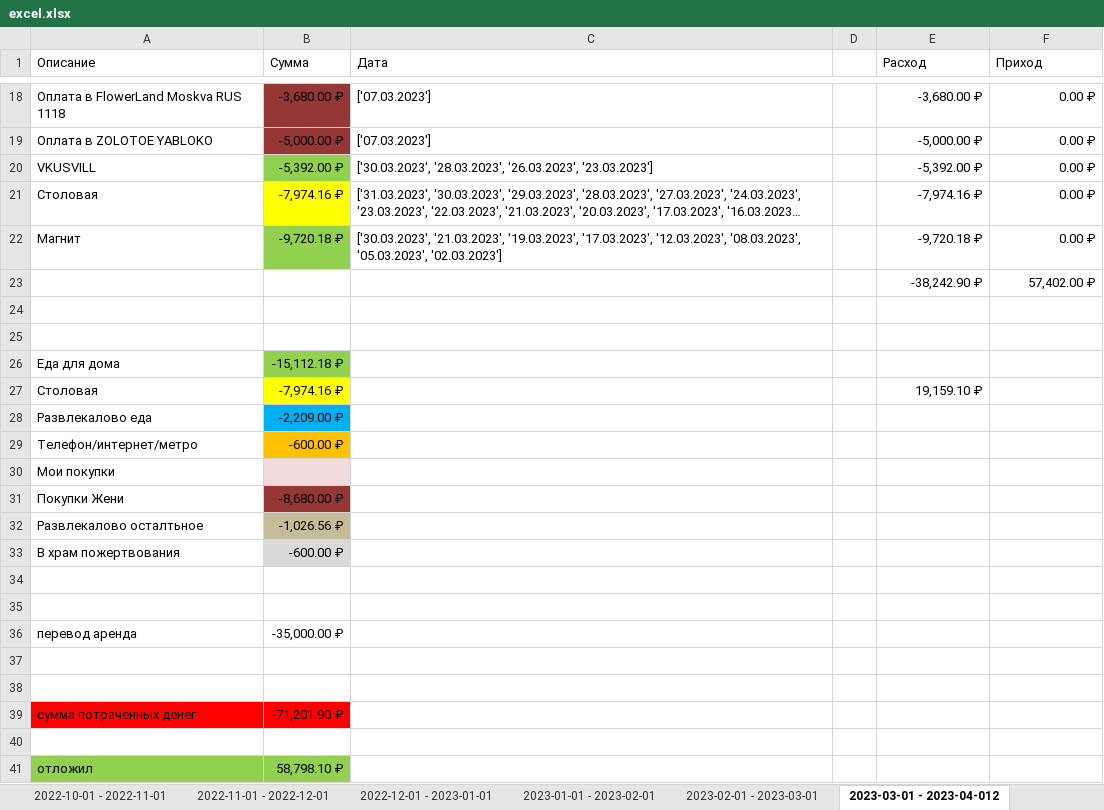
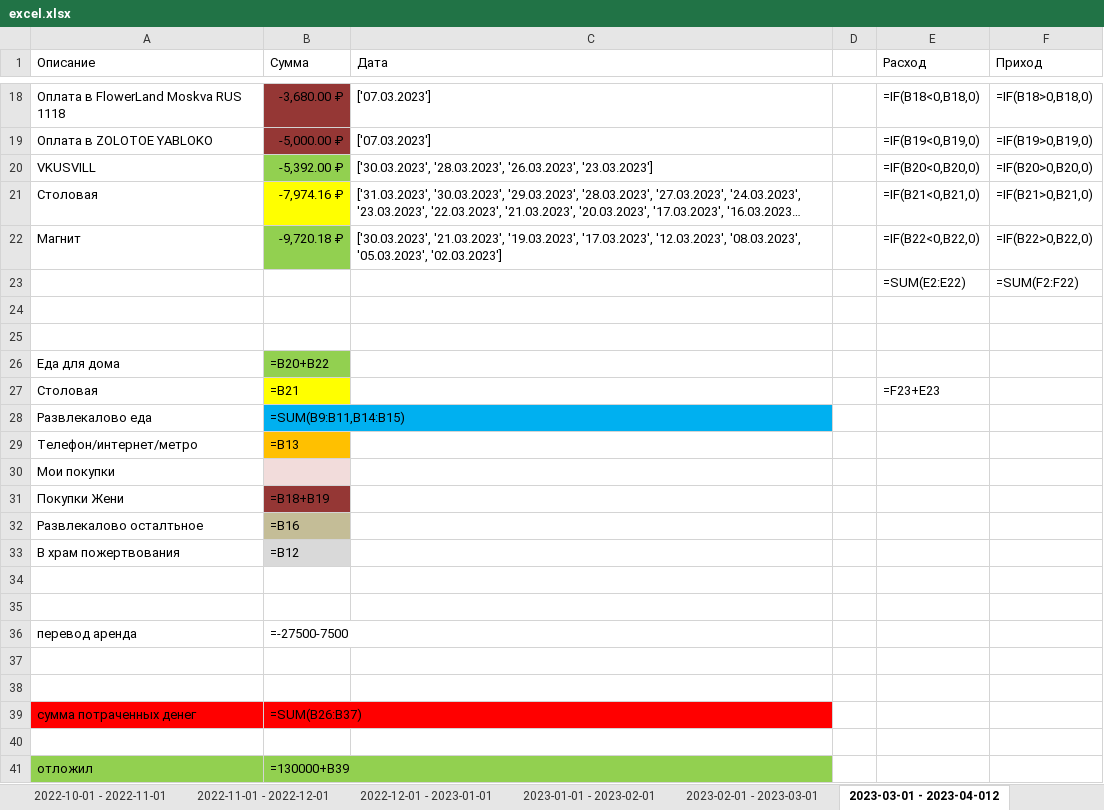
Before and after one commit to AleksisSanhes/tink_account, an Excel workbook: excel.xlsx, sheet 2023-03-01 - 2023-04-012, drawn as a sheet; only a part is shown, gaps mark what is left out; long unchanged cells end in …; values as stored, in another font and other column widths than the file's, no borders; formulas without a stored value are shown as written; removed rows and columns are numbered as before the commit, all else as after; the diff covers the shown part only; the diff names each change by its address in the sheet, - before the commit and + after, or states it on an @@ line.

```diff
--- a/excel.xlsx (sheet 2023-03-01 - 2023-04-012)
+++ b/excel.xlsx (sheet 2023-03-01 - 2023-04-012)
-E18 (Расход): -3,680.00 ₽
+E18 (Расход): =IF(B18<0,B18,0)
-F18 (Приход): 0.00 ₽
+F18 (Приход): =IF(B18>0,B18,0)
-E19 (Расход): -5,000.00 ₽
+E19 (Расход): =IF(B19<0,B19,0)
-F19 (Приход): 0.00 ₽
+F19 (Приход): =IF(B19>0,B19,0)
-E20 (Расход): -5,392.00 ₽
+E20 (Расход): =IF(B20<0,B20,0)
-F20 (Приход): 0.00 ₽
+F20 (Приход): =IF(B20>0,B20,0)
-E21 (Расход): -7,974.16 ₽
+E21 (Расход): =IF(B21<0,B21,0)
-F21 (Приход): 0.00 ₽
+F21 (Приход): =IF(B21>0,B21,0)
-E22 (Расход): -9,720.18 ₽
+E22 (Расход): =IF(B22<0,B22,0)
-F22 (Приход): 0.00 ₽
+F22 (Приход): =IF(B22>0,B22,0)
-row 23:  |  |  |  | -38,242.90 ₽ | 57,402.00 ₽
+row 23:  |  |  |  | =SUM(E2:E22) | =SUM(F2:F22)
-B26 (Сумма): -15,112.18 ₽
+B26 (Сумма): =B20+B22
-B27 (Сумма): -7,974.16 ₽
+B27 (Сумма): =B21
-E27 (Расход): 19,159.10 ₽
+E27 (Расход): =F23+E23
-B28 (Сумма): -2,209.00 ₽
+B28 (Сумма): =SUM(B9:B11,B14:B15)
-B29 (Сумма): -600.00 ₽
+B29 (Сумма): =B13
-B31 (Сумма): -8,680.00 ₽
+B31 (Сумма): =B18+B19
-B32 (Сумма): -1,026.56 ₽
+B32 (Сумма): =B16
-B33 (Сумма): -600.00 ₽
+B33 (Сумма): =B12
-B36 (Сумма): -35,000.00 ₽
+B36 (Сумма): =-27500-7500
-B39 (Сумма): -71,201.90 ₽
+B39 (Сумма): =SUM(B26:B37)
-B41 (Сумма): 58,798.10 ₽
+B41 (Сумма): =130000+B39
```
Also changed, not shown: 32 edited cells elsewhere in this sheet, sheet 2022-08-01 - 2022-09-01, sheet 2023-04-01 - 2023-05-01, sheet 2023-02-01 - 2023-03-01, sheet 2023-01-01 - 2023-02-01, sheet 2023-05-01 - 2023-06-01, sheet 2022-12-01 - 2023-01-01, 9 more sheets, other sheet tabs, 2 other files.
